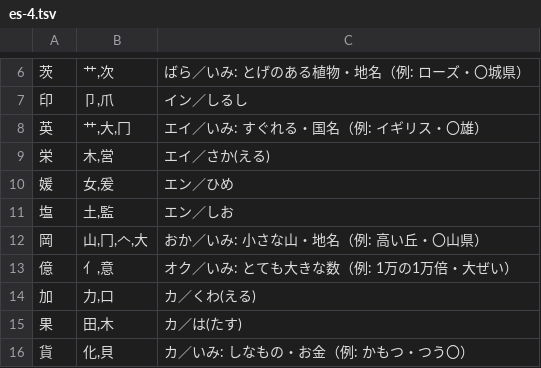
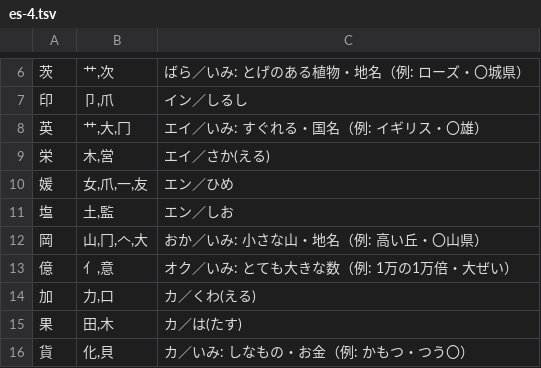
Before and after one commit to piggest/kanji-quiz, a TSV file: es-4.tsv, drawn as a sheet; only a part is shown, gaps mark what is left out.

```diff
--- a/es-4.tsv
+++ b/es-4.tsv
@@ -9,3 +9,3 @@
 栄	木,営	エイ／さか(える)
-媛	女,爰	エン／ひめ
+媛	女,爪,一,友	エン／ひめ
 塩	土,監	エン／しお
```
Also changed, not shown: es-6.tsv, jhs-1mid.tsv.
